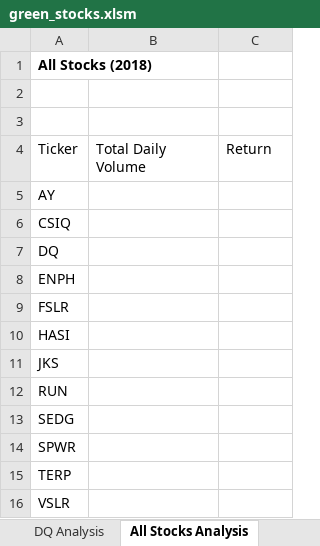
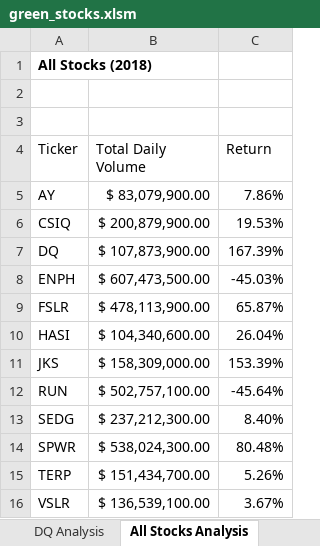
Before and after one commit to itilakGH/stock-analysis, an Excel workbook: green_stocks.xlsm, sheet All Stocks Analysis, drawn as a sheet; values as stored, in another font and other column widths than the file's, no borders; the diff names each change by its address in the sheet, - before the commit and + after, or states it on an @@ line.

Commit message:
Add files via upload

```diff
--- a/green_stocks.xlsm (sheet All Stocks Analysis)
+++ b/green_stocks.xlsm (sheet All Stocks Analysis)
-B5 (Total Daily Volume): (empty)
+B5 (Total Daily Volume): $ 83,079,900.00
-C5 (Return): (empty)
+C5 (Return): 7.86%
-B6 (Total Daily Volume): (empty)
+B6 (Total Daily Volume): $ 200,879,900.00
-C6 (Return): (empty)
+C6 (Return): 19.53%
-B7 (Total Daily Volume): (empty)
+B7 (Total Daily Volume): $ 107,873,900.00
-C7 (Return): (empty)
+C7 (Return): 167.39%
-B8 (Total Daily Volume): (empty)
+B8 (Total Daily Volume): $ 607,473,500.00
-C8 (Return): (empty)
+C8 (Return): -45.03%
-B9 (Total Daily Volume): (empty)
+B9 (Total Daily Volume): $ 478,113,900.00
-C9 (Return): (empty)
+C9 (Return): 65.87%
-B10 (Total Daily Volume): (empty)
+B10 (Total Daily Volume): $ 104,340,600.00
-C10 (Return): (empty)
+C10 (Return): 26.04%
-B11 (Total Daily Volume): (empty)
+B11 (Total Daily Volume): $ 158,309,000.00
-C11 (Return): (empty)
+C11 (Return): 153.39%
-B12 (Total Daily Volume): (empty)
+B12 (Total Daily Volume): $ 502,757,100.00
-C12 (Return): (empty)
+C12 (Return): -45.64%
-B13 (Total Daily Volume): (empty)
+B13 (Total Daily Volume): $ 237,212,300.00
-C13 (Return): (empty)
+C13 (Return): 8.40%
-B14 (Total Daily Volume): (empty)
+B14 (Total Daily Volume): $ 538,024,300.00
-C14 (Return): (empty)
+C14 (Return): 80.48%
-B15 (Total Daily Volume): (empty)
+B15 (Total Daily Volume): $ 151,434,700.00
-C15 (Return): (empty)
+C15 (Return): 5.26%
-B16 (Total Daily Volume): (empty)
+B16 (Total Daily Volume): $ 136,539,100.00
-C16 (Return): (empty)
+C16 (Return): 3.67%
```
